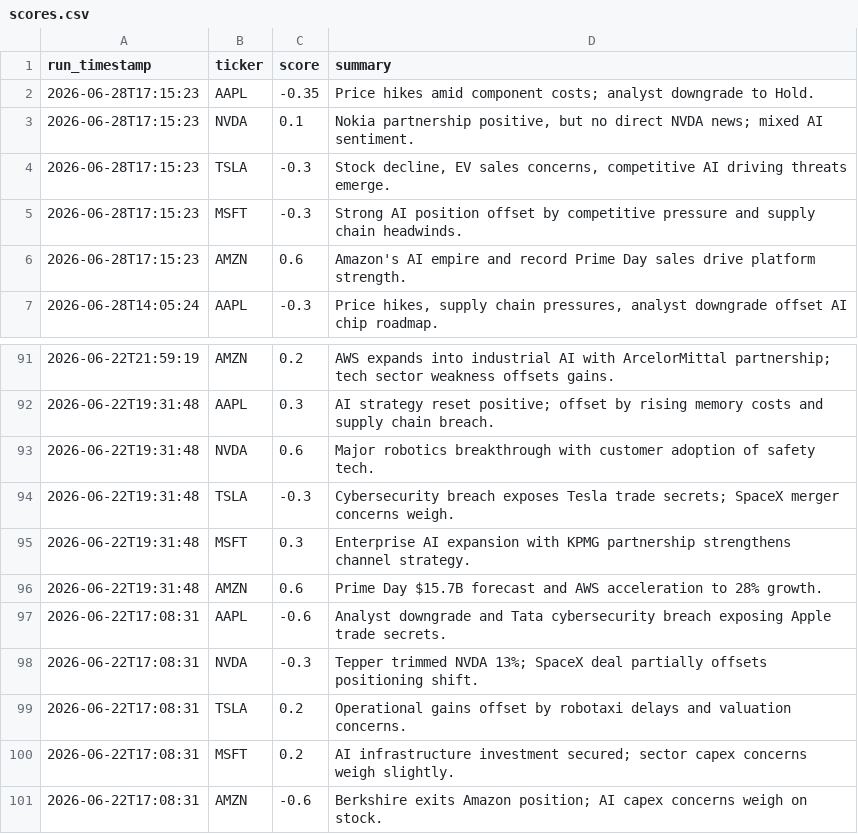
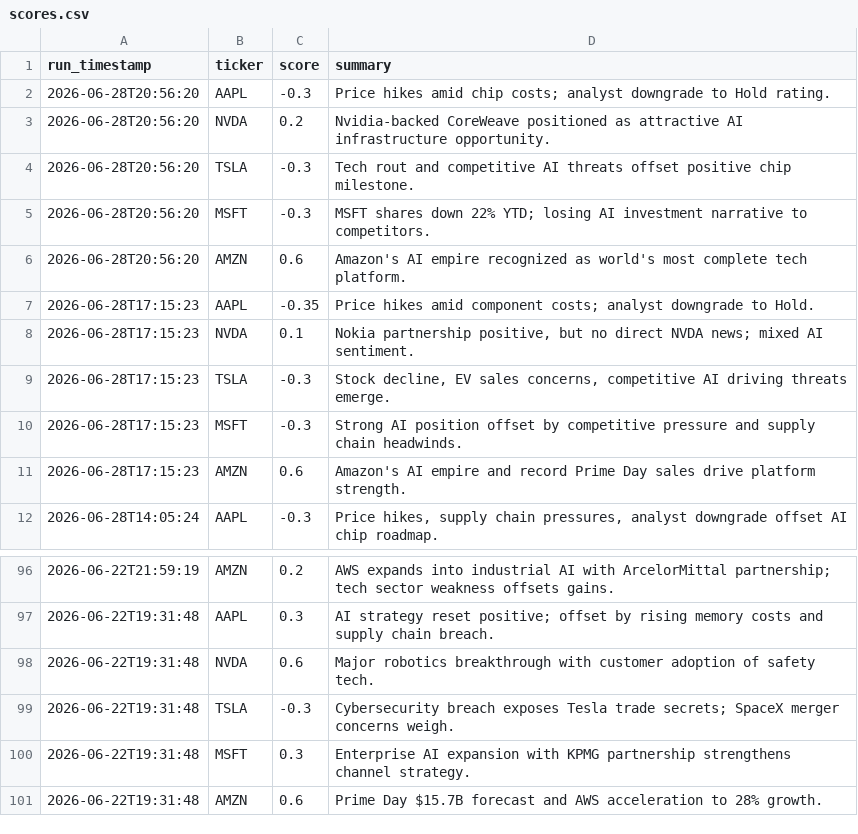
Before and after one commit to williamabrams88-hub/finance---investment-orchestrator, a CSV file: stock-sentiment/reports/scores.csv, drawn as a sheet; only a part is shown, gaps mark what is left out; removed rows and columns are numbered as before the commit, all else as after; the diff names each change by its address in the sheet, - before the commit and + after, or states it on an @@ line.

```diff
--- a/stock-sentiment/reports/scores.csv
+++ b/stock-sentiment/reports/scores.csv
+row 2: 2026-06-28T20:56:20 | AAPL | -0.3 | Price hikes amid chip costs; analyst downgrade to Hold rating.
+row 3: 2026-06-28T20:56:20 | NVDA | 0.2 | Nvidia-backed CoreWeave positioned as attractive AI infrastructure opportunity.
+row 4: 2026-06-28T20:56:20 | TSLA | -0.3 | Tech rout and competitive AI threats offset positive chip milestone.
+row 5: 2026-06-28T20:56:20 | MSFT | -0.3 | MSFT shares down 22% YTD; losing AI investment narrative to competitors.
+row 6: 2026-06-28T20:56:20 | AMZN | 0.6 | Amazon's AI empire recognized as world's most complete tech platform.
-row 97: 2026-06-22T17:08:31 | AAPL | -0.6 | Analyst downgrade and Tata cybersecurity breach exposing Apple trade secrets.
-row 98: 2026-06-22T17:08:31 | NVDA | -0.3 | Tepper trimmed NVDA 13%; SpaceX deal partially offsets positioning shift.
-row 99: 2026-06-22T17:08:31 | TSLA | 0.2 | Operational gains offset by robotaxi delays and valuation concerns.
-row 100: 2026-06-22T17:08:31 | MSFT | 0.2 | AI infrastructure investment secured; sector capex concerns weigh slightly.
-row 101: 2026-06-22T17:08:31 | AMZN | -0.6 | Berkshire exits Amazon position; AI capex concerns weigh on stock.
```
Also changed, not shown: 1 other file.
